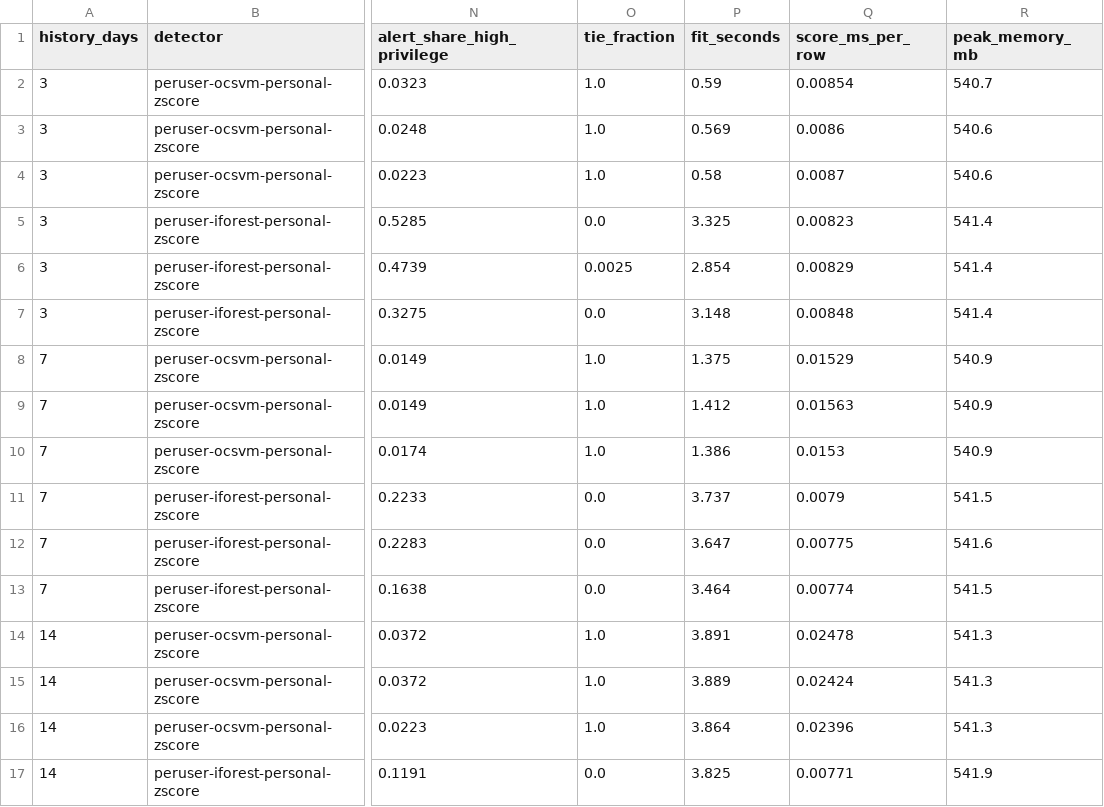
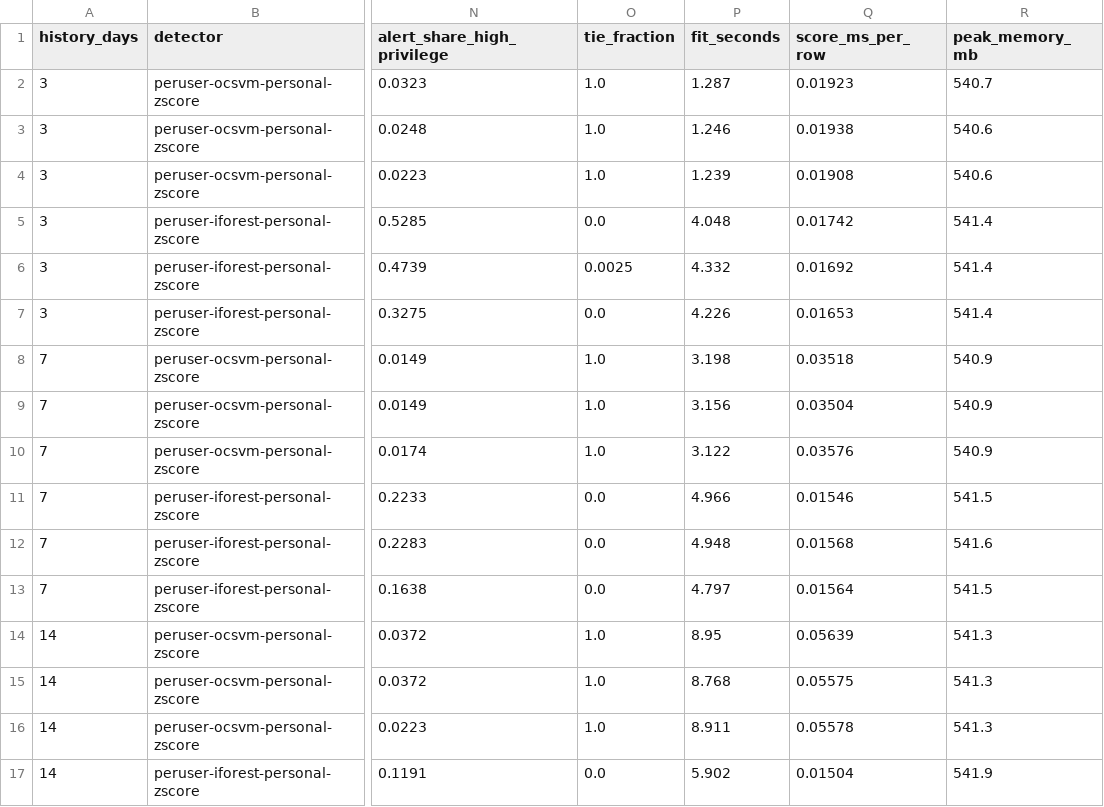
Before and after one commit to TebogoYungMercykay/insider_threat_cos700, a CSV file: results/studies/history/detection.csv, drawn as a sheet; only a part is shown, gaps mark what is left out; the diff covers the shown part only; the diff names each change by its address in the sheet, - before the commit and + after, or states it on an @@ line.

```diff
--- a/results/studies/history/detection.csv
+++ b/results/studies/history/detection.csv
-P2 (fit_seconds): 0.59
+P2 (fit_seconds): 1.287
-Q2 (score_ms_per_row): 0.00854
+Q2 (score_ms_per_row): 0.01923
-P3 (fit_seconds): 0.569
+P3 (fit_seconds): 1.246
-Q3 (score_ms_per_row): 0.0086
+Q3 (score_ms_per_row): 0.01938
-P4 (fit_seconds): 0.58
+P4 (fit_seconds): 1.239
-Q4 (score_ms_per_row): 0.0087
+Q4 (score_ms_per_row): 0.01908
-P5 (fit_seconds): 3.325
+P5 (fit_seconds): 4.048
-Q5 (score_ms_per_row): 0.00823
+Q5 (score_ms_per_row): 0.01742
-P6 (fit_seconds): 2.854
+P6 (fit_seconds): 4.332
-Q6 (score_ms_per_row): 0.00829
+Q6 (score_ms_per_row): 0.01692
-P7 (fit_seconds): 3.148
+P7 (fit_seconds): 4.226
-Q7 (score_ms_per_row): 0.00848
+Q7 (score_ms_per_row): 0.01653
-P8 (fit_seconds): 1.375
+P8 (fit_seconds): 3.198
-Q8 (score_ms_per_row): 0.01529
+Q8 (score_ms_per_row): 0.03518
-P9 (fit_seconds): 1.412
+P9 (fit_seconds): 3.156
-Q9 (score_ms_per_row): 0.01563
+Q9 (score_ms_per_row): 0.03504
-P10 (fit_seconds): 1.386
+P10 (fit_seconds): 3.122
-Q10 (score_ms_per_row): 0.0153
+Q10 (score_ms_per_row): 0.03576
-P11 (fit_seconds): 3.737
+P11 (fit_seconds): 4.966
-Q11 (score_ms_per_row): 0.0079
+Q11 (score_ms_per_row): 0.01546
-P12 (fit_seconds): 3.647
+P12 (fit_seconds): 4.948
-Q12 (score_ms_per_row): 0.00775
+Q12 (score_ms_per_row): 0.01568
-P13 (fit_seconds): 3.464
+P13 (fit_seconds): 4.797
-Q13 (score_ms_per_row): 0.00774
+Q13 (score_ms_per_row): 0.01564
-P14 (fit_seconds): 3.891
+P14 (fit_seconds): 8.95
-Q14 (score_ms_per_row): 0.02478
+Q14 (score_ms_per_row): 0.05639
-P15 (fit_seconds): 3.889
+P15 (fit_seconds): 8.768
-Q15 (score_ms_per_row): 0.02424
+Q15 (score_ms_per_row): 0.05575
-P16 (fit_seconds): 3.864
+P16 (fit_seconds): 8.911
-Q16 (score_ms_per_row): 0.02396
+Q16 (score_ms_per_row): 0.05578
-P17 (fit_seconds): 3.825
+P17 (fit_seconds): 5.902
-Q17 (score_ms_per_row): 0.00771
+Q17 (score_ms_per_row): 0.01504
```
Also changed, not shown: 78 edited cells elsewhere in this file, results/core/comparison.csv, results/studies/history/reference.csv, 23 other files.
